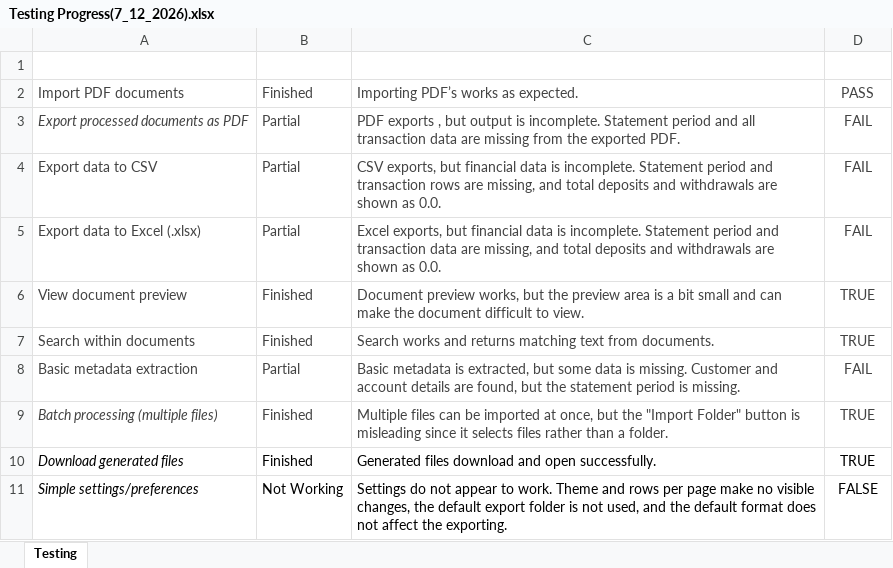
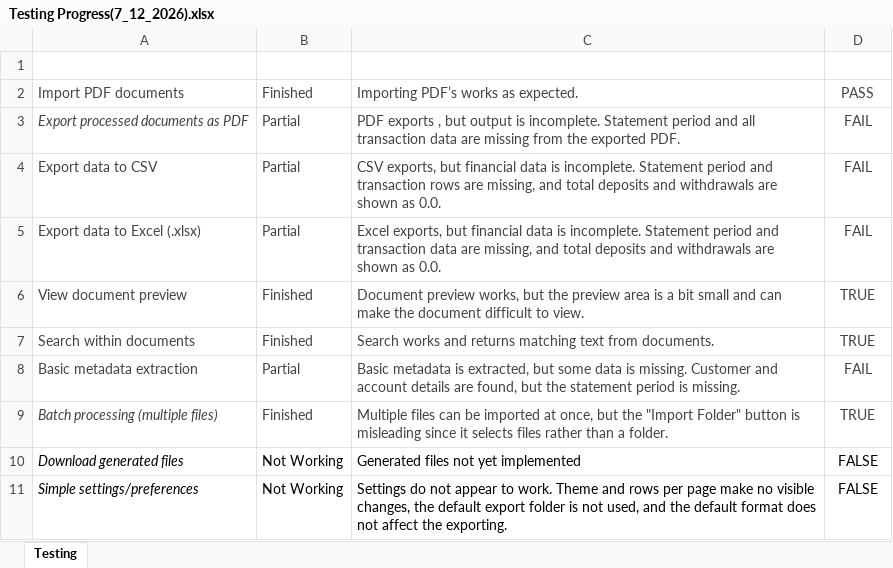
Before and after one commit to JakePepitone/Accounting-AI-Financial-Assistant, an Excel workbook: docs/qa-testing/Testing Progress(7_12_2026).xlsx, sheet Testing, drawn as a sheet; values as stored, in another font and other column widths than the file's, no borders; table styles not drawn; the diff names each change by its address in the sheet, - before the commit and + after, or states it on an @@ line.

Commit message:
docs(qa): fix testing progress documentation

```diff
--- a/docs/qa-testing/Testing Progress(7_12_2026).xlsx (sheet Testing)
+++ b/docs/qa-testing/Testing Progress(7_12_2026).xlsx (sheet Testing)
-B10 (Status): Finished
+B10 (Status): Not Working
-C10 (Notes): Generated files download and open successfully.
+C10 (Notes): Generated files not yet implemented
-D10 (Working): TRUE
+D10 (Working): FALSE
```
